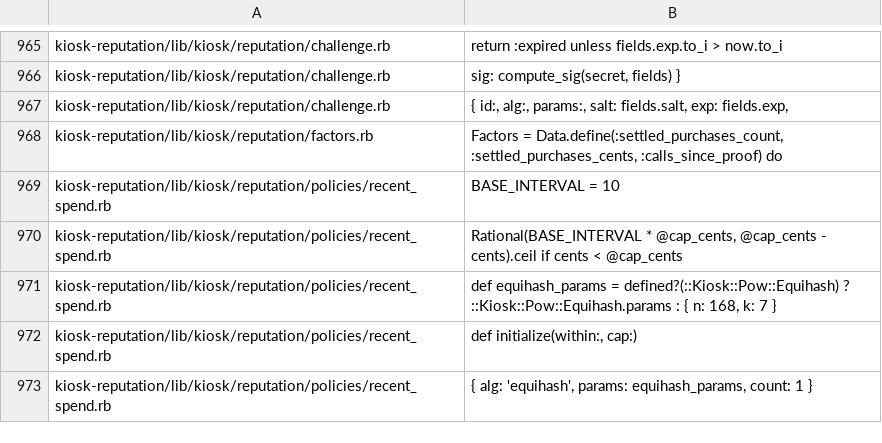
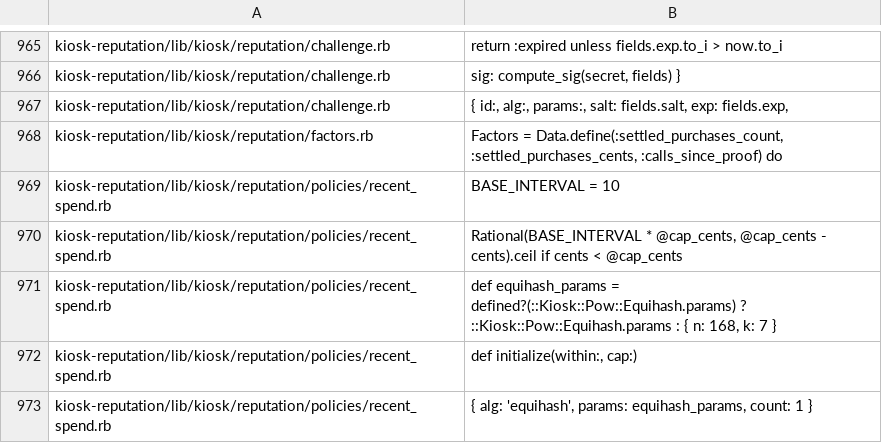
Before and after one commit to kiosk-hq/kiosk, a TSV file: spec/conformance-anchors.tsv, drawn as a sheet; only a part is shown, gaps mark what is left out.

```diff
--- a/spec/conformance-anchors.tsv
+++ b/spec/conformance-anchors.tsv
@@ -970,3 +970,3 @@ kiosk-reputation/lib/kiosk/reputation/policies/recent_spend.rb	BASE_INTERVAL = 1
 kiosk-reputation/lib/kiosk/reputation/policies/recent_spend.rb	Rational(BASE_INTERVAL * @cap_cents, @cap_cents - cents).ceil if cents < @cap_cents
-kiosk-reputation/lib/kiosk/reputation/policies/recent_spend.rb	def equihash_params = defined?(::Kiosk::Pow::Equihash) ? ::Kiosk::Pow::Equihash.params : { n: 168, k: 7 }
+kiosk-reputation/lib/kiosk/reputation/policies/recent_spend.rb	def equihash_params = defined?(::Kiosk::Pow::Equihash.params) ? ::Kiosk::Pow::Equihash.params : { n: 168, k: 7 }
 kiosk-reputation/lib/kiosk/reputation/policies/recent_spend.rb	def initialize(within:, cap:)
```
Also changed, not shown: 4 other files.
